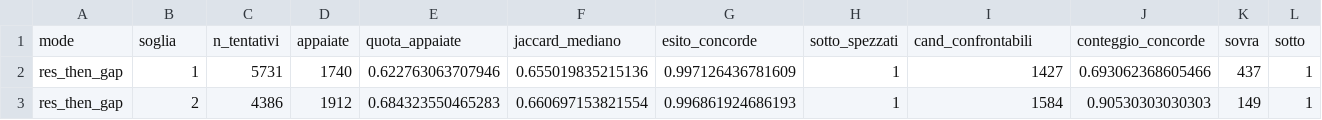
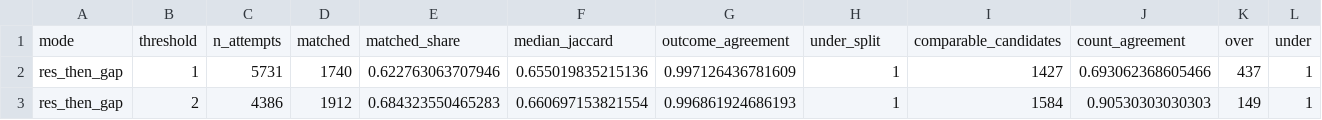
Before and after one commit to toradol-colati/em1421-smwa, a CSV file: data/processed/03_threshold_sweep.csv (was data/processed/03_soglia_sweep.csv), drawn as a sheet; only a part is shown; removed rows and columns are numbered as before the commit, all else as after; rows hold the shown columns only; the diff names each change by its address in the sheet, - before the commit and + after, or states it on an @@ line.

```diff
--- a/data/processed/03_soglia_sweep.csv
+++ b/data/processed/03_threshold_sweep.csv
-row 1: mode | soglia | n_tentativi | appaiate | quota_appaiate | jaccard_mediano | esito_concorde | sotto_spezzati | cand_confrontabili | conteggio_concorde | sovra | sotto
+row 1: mode | threshold | n_attempts | matched | matched_share | median_jaccard | outcome_agreement | under_split | comparable_candidates | count_agreement | over | under
```
Also changed, not shown: data/processed/03_match_wikielec.csv, data/processed/username_case_variants.csv, 28 other files.
